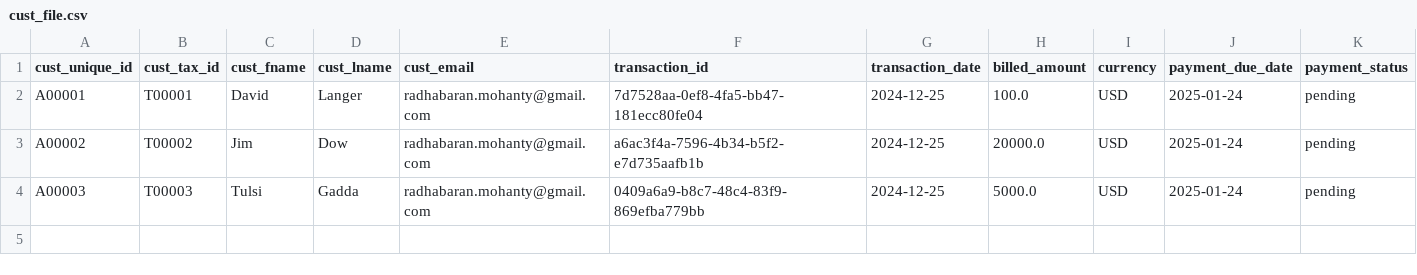
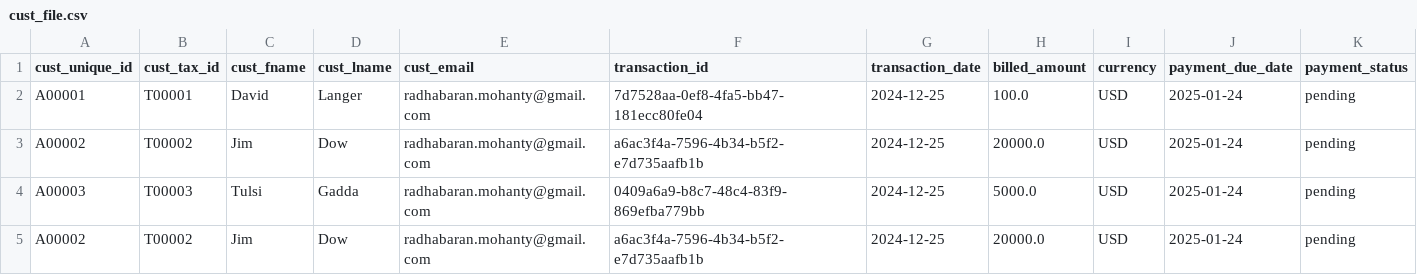
Before and after one commit to radhabaran/invoice_app, a CSV file: data/cust_file.csv, drawn as a sheet.

```diff
--- a/data/cust_file.csv
+++ b/data/cust_file.csv
@@ -4 +4,2 @@ A00002,T00002,Jim,Dow,radhabaran.mohanty@gmail.com,a6ac3f4a-7596-4b34-b5f2-e7d73
 A00003,T00003,Tulsi,Gadda,radhabaran.mohanty@gmail.com,0409a6a9-b8c7-48c4-83f9-869efba779bb,2024-12-25,5000.0,USD,2025-01-24,pending
+A00002,T00002,Jim,Dow,radhabaran.mohanty@gmail.com,a6ac3f4a-7596-4b34-b5f2-e7d735aafb1b,2024-12-25,20000.0,USD,2025-01-24,pending
```
Also changed, not shown: 2 other files.
